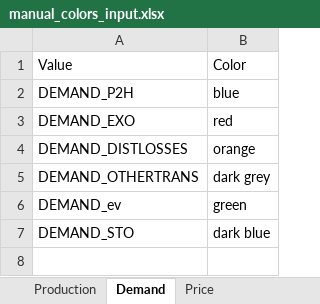
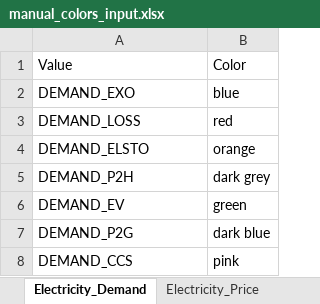
Before and after one commit to balmorelcommunity/Balmorel, an Excel workbook: base/auxils/plotting_tool/input/manual_colors_input.xlsx, sheet Electricity_Demand, drawn as a sheet; values as stored, in another font and other column widths than the file's, no borders; removed rows and columns are numbered as before the commit, all else as after; the diff names each change by its address in the sheet, - before the commit and + after, or states it on an @@ line.

```diff
--- a/base/auxils/plotting_tool/input/manual_colors_input.xlsx (sheet Electricity_Demand)
+++ b/base/auxils/plotting_tool/input/manual_colors_input.xlsx (sheet Electricity_Demand)
-sheet tab: Demand
+sheet tab: Electricity_Demand
-sheet tab: Price
+sheet tab: Electricity_Price
-row 2: DEMAND_P2H | blue
-B2: red
+B2: blue
+row 3: DEMAND_LOSS | red
-A4: DEMAND_DISTLOSSES
+A4: DEMAND_ELSTO
-A5: DEMAND_OTHERTRANS
+A5: DEMAND_P2H
-A6: DEMAND_ev
+A6: DEMAND_EV
-A7: DEMAND_STO
+A7: DEMAND_P2G
+row 8: DEMAND_CCS | pink
```
Also changed, not shown: sheet Electricity_Production, other sheet tabs, 2 other files.
